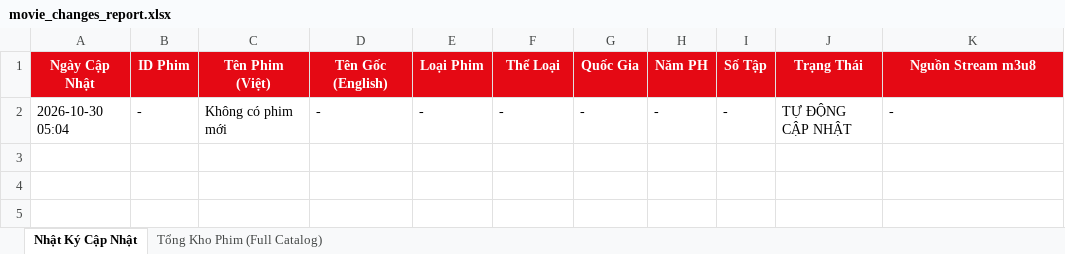
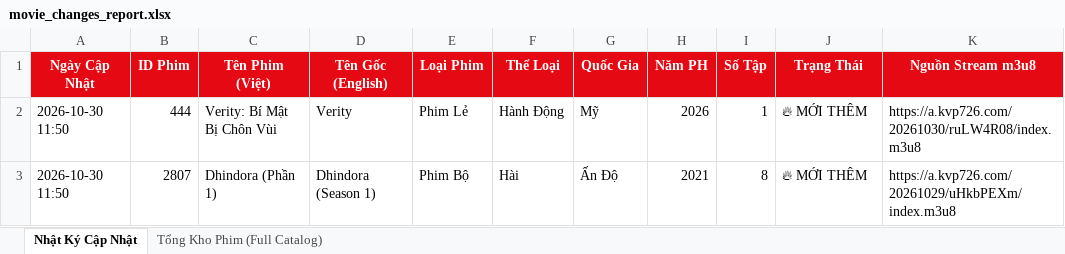
Before and after one commit to exorcisthb/Phim, an Excel workbook: movie_changes_report.xlsx, sheet Nhật Ký Cập Nhật, drawn as a sheet; values as stored, in another font and other column widths than the file's, no borders; removed rows and columns are numbered as before the commit, all else as after; the diff names each change by its address in the sheet, - before the commit and + after, or states it on an @@ line.

```diff
--- a/movie_changes_report.xlsx (sheet Nhật Ký Cập Nhật)
+++ b/movie_changes_report.xlsx (sheet Nhật Ký Cập Nhật)
-row 2: 2026-10-30 05:04 | - | Không có phim mới | - | - | - | - | - | - | TỰ ĐỘNG CẬP NHẬT | -
+row 2: 2026-10-30 11:50 | 444 | Verity: Bí Mật Bị Chôn Vùi | Verity | Phim Lẻ | Hành Động | Mỹ | 2026 | 1 | 🔥 MỚI THÊM | https://a.kvp726.com/20261030/ruLW4R08/index.m3u8
+row 3: 2026-10-30 11:50 | 2807 | Dhindora (Phần 1) | Dhindora (Season 1) | Phim Bộ | Hài | Ấn Độ | 2021 | 8 | 🔥 MỚI THÊM | https://a.kvp726.com/20261029/uHkbPEXm/index.m3u8
```
Also changed, not shown: sheet Tổng Kho Phim (Full Catalog), 2 other files.
